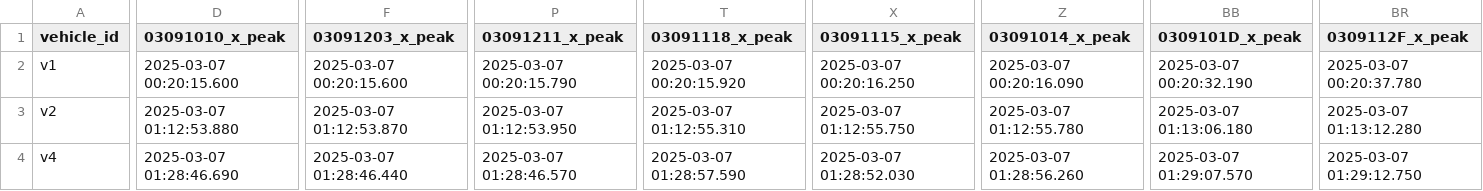
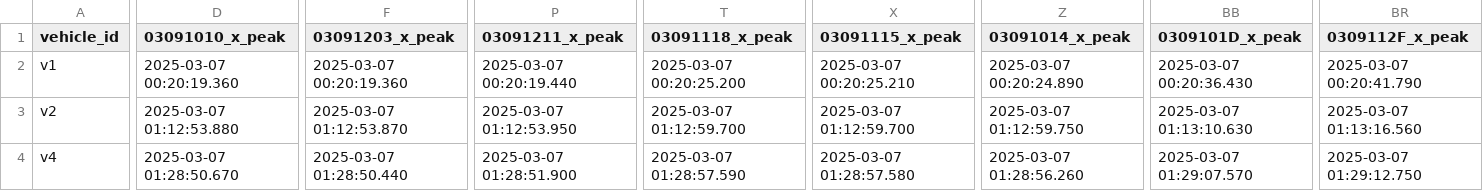
Before and after one commit to Thomas-Lohith/industry_time_series, a CSV file: src/research/res.csv, drawn as a sheet; only a part is shown, gaps mark what is left out; the diff covers the shown part only; the diff names each change by its address in the sheet, - before the commit and + after, or states it on an @@ line.

```diff
--- a/src/research/res.csv
+++ b/src/research/res.csv
-D2 (03091010_x_peak): 2025-03-07 00:20:15.600
+D2 (03091010_x_peak): 2025-03-07 00:20:19.360
-F2 (03091203_x_peak): 2025-03-07 00:20:15.600
+F2 (03091203_x_peak): 2025-03-07 00:20:19.360
-P2 (03091211_x_peak): 2025-03-07 00:20:15.790
+P2 (03091211_x_peak): 2025-03-07 00:20:19.440
-T2 (03091118_x_peak): 2025-03-07 00:20:15.920
+T2 (03091118_x_peak): 2025-03-07 00:20:25.200
-X2 (03091115_x_peak): 2025-03-07 00:20:16.250
+X2 (03091115_x_peak): 2025-03-07 00:20:25.210
-Z2 (03091014_x_peak): 2025-03-07 00:20:16.090
+Z2 (03091014_x_peak): 2025-03-07 00:20:24.890
-BB2 (0309101D_x_peak): 2025-03-07 00:20:32.190
+BB2 (0309101D_x_peak): 2025-03-07 00:20:36.430
-BR2 (0309112F_x_peak): 2025-03-07 00:20:37.780
+BR2 (0309112F_x_peak): 2025-03-07 00:20:41.790
-T3 (03091118_x_peak): 2025-03-07 01:12:55.310
+T3 (03091118_x_peak): 2025-03-07 01:12:59.700
-X3 (03091115_x_peak): 2025-03-07 01:12:55.750
+X3 (03091115_x_peak): 2025-03-07 01:12:59.700
-Z3 (03091014_x_peak): 2025-03-07 01:12:55.780
+Z3 (03091014_x_peak): 2025-03-07 01:12:59.750
-BB3 (0309101D_x_peak): 2025-03-07 01:13:06.180
+BB3 (0309101D_x_peak): 2025-03-07 01:13:10.630
-BR3 (0309112F_x_peak): 2025-03-07 01:13:12.280
+BR3 (0309112F_x_peak): 2025-03-07 01:13:16.560
-D4 (03091010_x_peak): 2025-03-07 01:28:46.690
+D4 (03091010_x_peak): 2025-03-07 01:28:50.670
-F4 (03091203_x_peak): 2025-03-07 01:28:46.440
+F4 (03091203_x_peak): 2025-03-07 01:28:50.440
-P4 (03091211_x_peak): 2025-03-07 01:28:46.570
+P4 (03091211_x_peak): 2025-03-07 01:28:51.900
-X4 (03091115_x_peak): 2025-03-07 01:28:52.030
+X4 (03091115_x_peak): 2025-03-07 01:28:57.580
```
Also changed, not shown: 20 edited cells elsewhere in this file, 22 other files.
